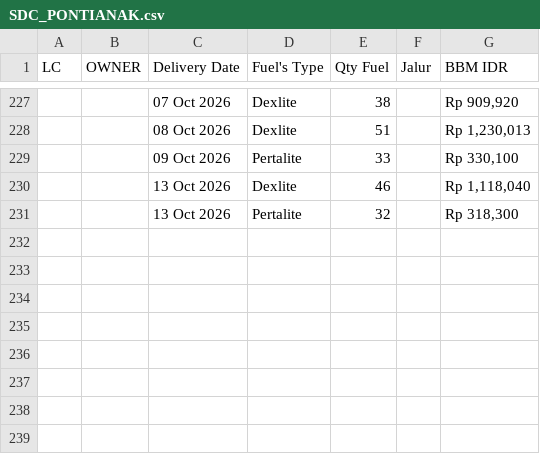
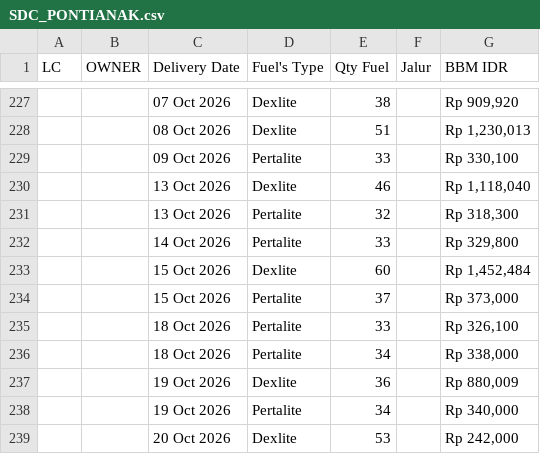
Before and after one commit to heylilyloops/Dashboard-Fuel-Usage-, a CSV file: data/SDC_PONTIANAK.csv, drawn as a sheet; only a part is shown, gaps mark what is left out; the diff names each change by its address in the sheet, - before the commit and + after, or states it on an @@ line.

```diff
--- a/data/SDC_PONTIANAK.csv
+++ b/data/SDC_PONTIANAK.csv
+row 232:  |  | 14 Oct 2026 | Pertalite | 33 |  | Rp 329,800
+row 233:  |  | 15 Oct 2026 | Dexlite | 60 |  | Rp 1,452,484
+row 234:  |  | 15 Oct 2026 | Pertalite | 37 |  | Rp 373,000
+row 235:  |  | 18 Oct 2026 | Pertalite | 33 |  | Rp 326,100
+row 236:  |  | 18 Oct 2026 | Pertalite | 34 |  | Rp 338,000
+row 237:  |  | 19 Oct 2026 | Dexlite | 36 |  | Rp 880,009
+row 238:  |  | 19 Oct 2026 | Pertalite | 34 |  | Rp 340,000
+row 239:  |  | 20 Oct 2026 | Dexlite | 53 |  | Rp 242,000
```
Also changed, not shown: data/HCI_CIKUPA.csv, data/KLS_JABABEKA.csv, 18 other files.
